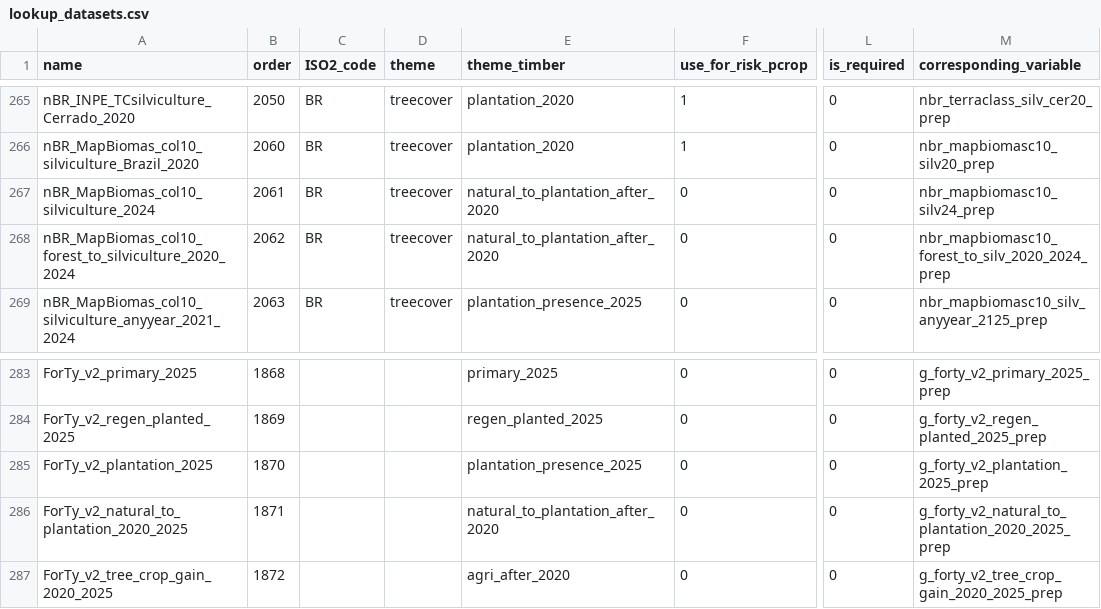
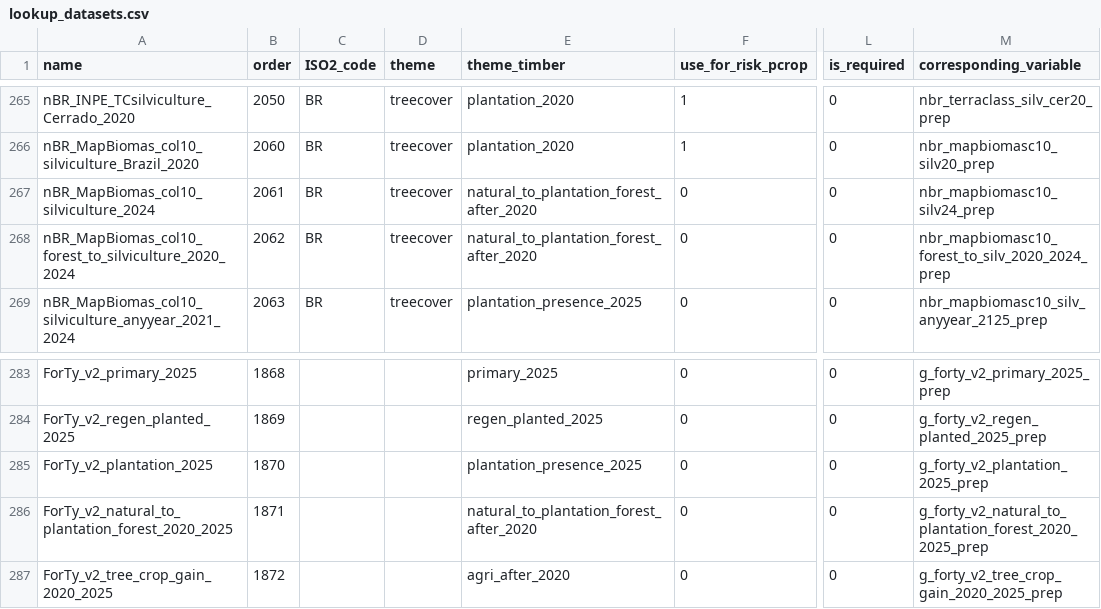
Before and after one commit to forestdatapartnership/whisp, a CSV file: src/openforis_whisp/parameters/lookup_datasets.csv, drawn as a sheet; only a part is shown, gaps mark what is left out; the diff names each change by its address in the sheet, - before the commit and + after, or states it on an @@ line.

```diff
--- a/src/openforis_whisp/parameters/lookup_datasets.csv
+++ b/src/openforis_whisp/parameters/lookup_datasets.csv
-E267:E268 (theme_timber): natural_to_plantation_after_2020
+E267:E268 (theme_timber): natural_to_plantation_forest_after_2020
-A286 (name): ForTy_v2_natural_to_plantation_2020_2025
+A286 (name): ForTy_v2_natural_to_plantation_forest_2020_2025
-E286 (theme_timber): natural_to_plantation_after_2020
+E286 (theme_timber): natural_to_plantation_forest_after_2020
-M286 (corresponding_variable): g_forty_v2_natural_to_plantation_2020_2025_prep
+M286 (corresponding_variable): g_forty_v2_natural_to_plantation_forest_2020_2025_prep
```
Also changed, not shown: 9 other files.
